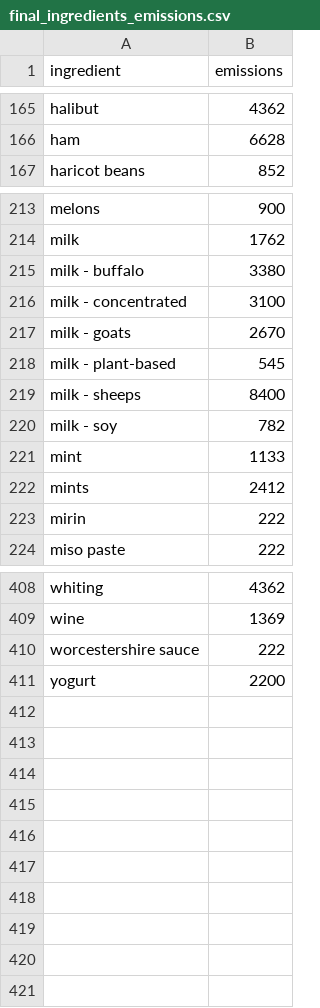
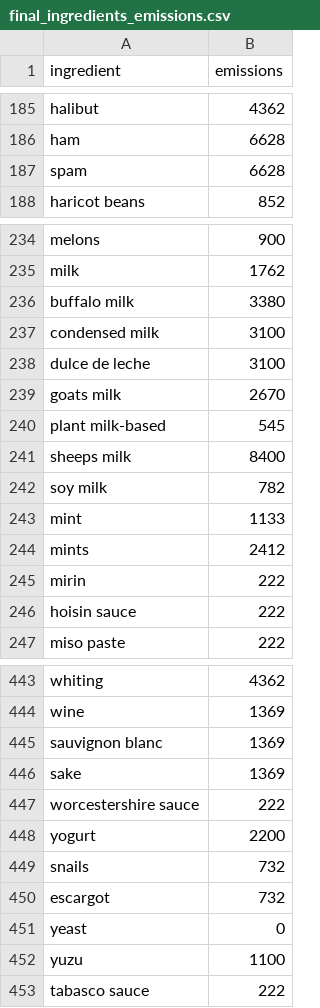
Before and after one commit to Matbeac/FritzWebInterface, a CSV file: Emission_computing/final_ingredients_emissions.csv, drawn as a sheet; only a part is shown, gaps mark what is left out; the diff covers the shown part only.

Commit message:
Completed ingredients for 20% of the recipes in full

```diff
--- a/Emission_computing/final_ingredients_emissions.csv
+++ b/Emission_computing/final_ingredients_emissions.csv
@@ -166,2 +186,3 @@ halibut,4362
 ham,6628
+spam,6628
 haricot beans,852
@@ -214,8 +235,9 @@ melons,900
 milk,1762
-milk - buffalo,3380
-milk - concentrated,3100
-milk - goats,2670
-milk - plant-based,545
-milk - sheeps,8400
-milk - soy,782
+buffalo milk,3380
+condensed milk,3100
+dulce de leche,3100
+goats milk,2670
+plant milk-based,545
+sheeps milk,8400
+soy milk,782
 mint,1133
@@ -223,2 +245,3 @@ mints,2412
 mirin,222
+hoisin sauce,222
 miso paste,222
@@ -409,3 +444,10 @@ whiting,4362
 wine,1369
+sauvignon blanc,1369
+sake,1369
 worcestershire sauce,222
 yogurt,2200
+snails,732
+escargot,732
+yeast,0
+yuzu,1100
+tabasco sauce,222
```
Also changed, not shown: 36 added rows, 4 removed rows and 21 edited cells elsewhere in this file, 1 other file.
